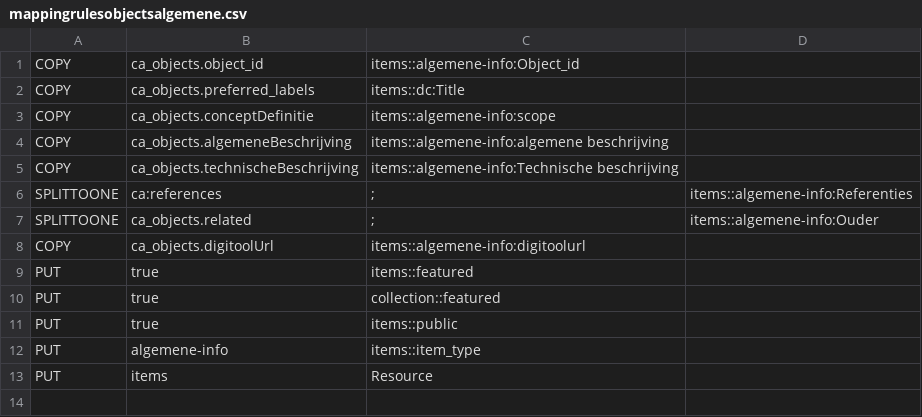
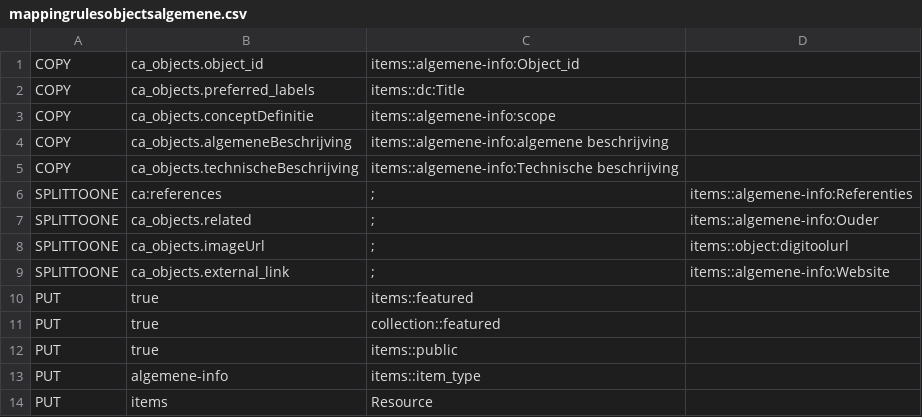
Before and after one commit to libis/ca_cag_176, a CSV file: app/plugins/omekaIntegration/helpers/mappings/mappingrulesobjectsalgemene.csv, drawn as a sheet; removed rows and columns are numbered as before the commit, all else as after; the diff names each change by its address in the sheet, - before the commit and + after, or states it on an @@ line.

```diff
--- a/app/plugins/omekaIntegration/helpers/mappings/mappingrulesobjectsalgemene.csv
+++ b/app/plugins/omekaIntegration/helpers/mappings/mappingrulesobjectsalgemene.csv
-row 8: COPY | ca_objects.digitoolUrl | items::algemene-info:digitoolurl
+row 8: SPLITTOONE | ca_objects.imageUrl | ; | items::object:digitoolurl
+row 9: SPLITTOONE | ca_objects.external_link | ; | items::algemene-info:Website
```
Also changed, not shown: app/plugins/omekaIntegration/helpers/mappings/mappingrulesentities.csv, app/plugins/omekaIntegration/helpers/mappings/mappingrulesobjects.csv, 3 other files.
